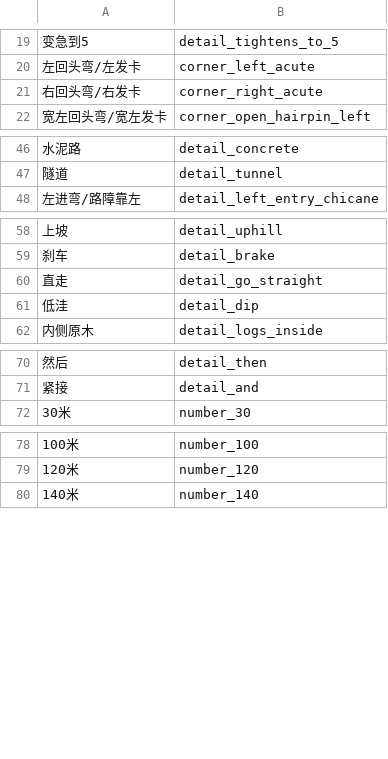
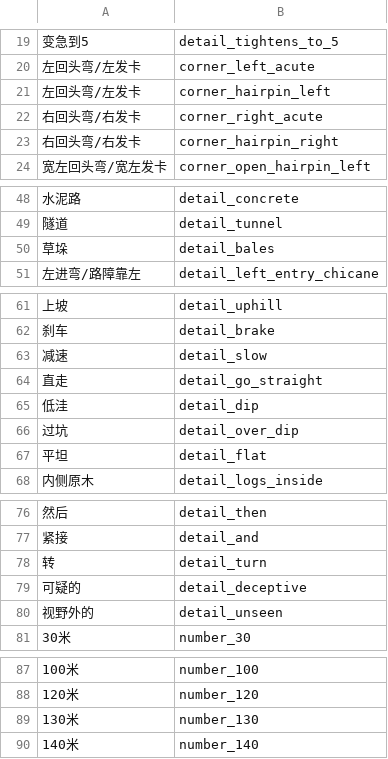
Before and after one commit to strawhatboy/ztmz_pacenote, a CSV file: ZTMZ.PacenoteTool.ScriptEditor/pacenotes.csv, drawn as a sheet; only a part is shown, gaps mark what is left out; the diff names each change by its address in the sheet, - before the commit and + after, or states it on an @@ line.

Commit message:
2.2: enabled alias for script tokens

```diff
--- a/ZTMZ.PacenoteTool.ScriptEditor/pacenotes.csv
+++ b/ZTMZ.PacenoteTool.ScriptEditor/pacenotes.csv
+row 21: 左回头弯/左发卡 | corner_hairpin_left
+row 23: 右回头弯/右发卡 | corner_hairpin_right
+row 50: 草垛 | detail_bales
+row 63: 减速 | detail_slow
+row 66: 过坑 | detail_over_dip
+row 67: 平坦 | detail_flat
+row 78: 转 | detail_turn
+row 79: 可疑的 | detail_deceptive
+row 80: 视野外的 | detail_unseen
+row 89: 130米 | number_130
```
Also changed, not shown: ZTMZ.PacenoteTool.ScriptEditor/modifiers.csv, 9 other files.
